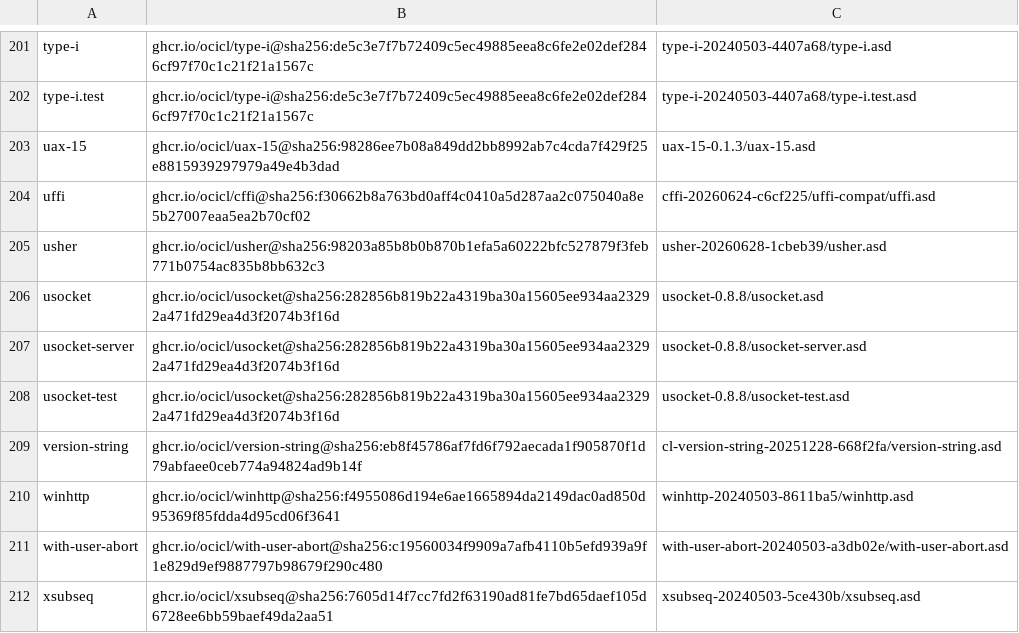
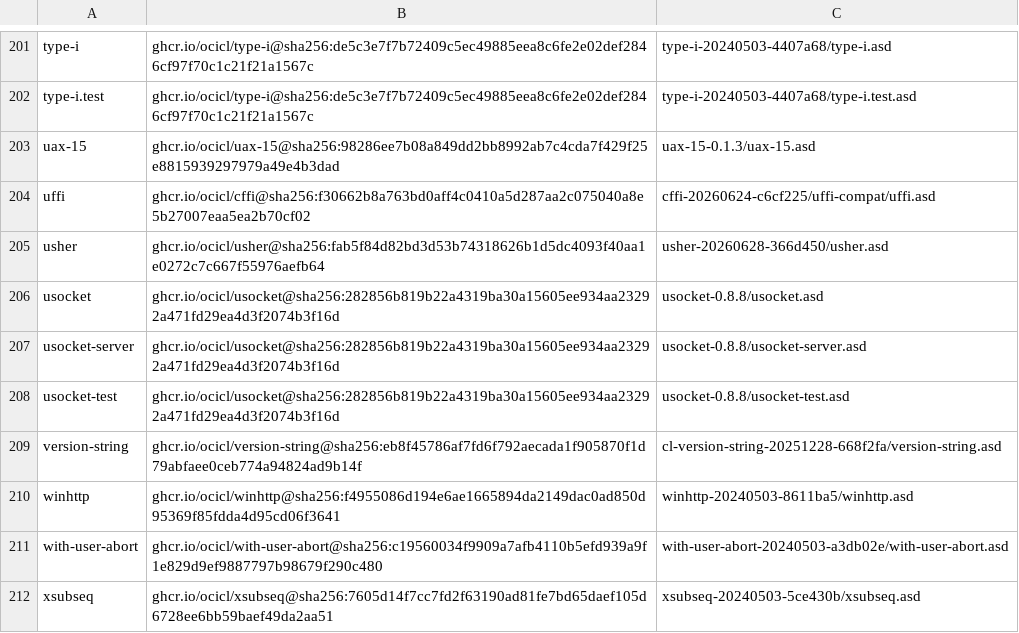
Before and after one commit to atgreen/cave, a CSV file: ocicl.csv, drawn as a sheet; only a part is shown, gaps mark what is left out.

```diff
--- a/ocicl.csv
+++ b/ocicl.csv
@@ -204,3 +204,3 @@ uax-15, ghcr.io/ocicl/uax-15@sha256:98286ee7b08a849dd2bb8992ab7c4cda7f429f25e881
 uffi, ghcr.io/ocicl/cffi@sha256:f30662b8a763bd0aff4c0410a5d287aa2c075040a8e5b27007eaa5ea2b70cf02, cffi-20260624-c6cf225/uffi-compat/uffi.asd
-usher, ghcr.io/ocicl/usher@sha256:98203a85b8b0b870b1efa5a60222bfc527879f3feb771b0754ac835b8bb632c3, usher-20260628-1cbeb39/usher.asd
+usher, ghcr.io/ocicl/usher@sha256:fab5f84d82bd3d53b74318626b1d5dc4093f40aa1e0272c7c667f55976aefb64, usher-20260628-366d450/usher.asd
 usocket, ghcr.io/ocicl/usocket@sha256:282856b819b22a4319ba30a15605ee934aa23292a471fd29ea4d3f2074b3f16d, usocket-0.8.8/usocket.asd
```
Also changed, not shown: 3 other files.
